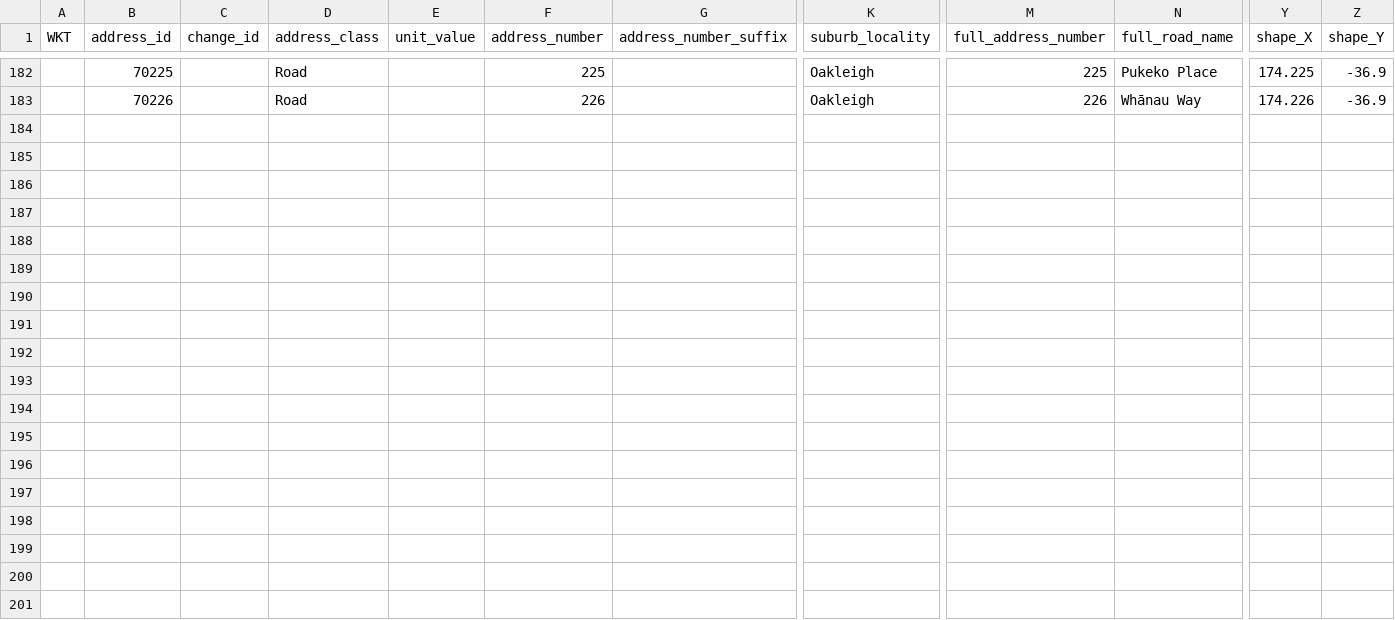
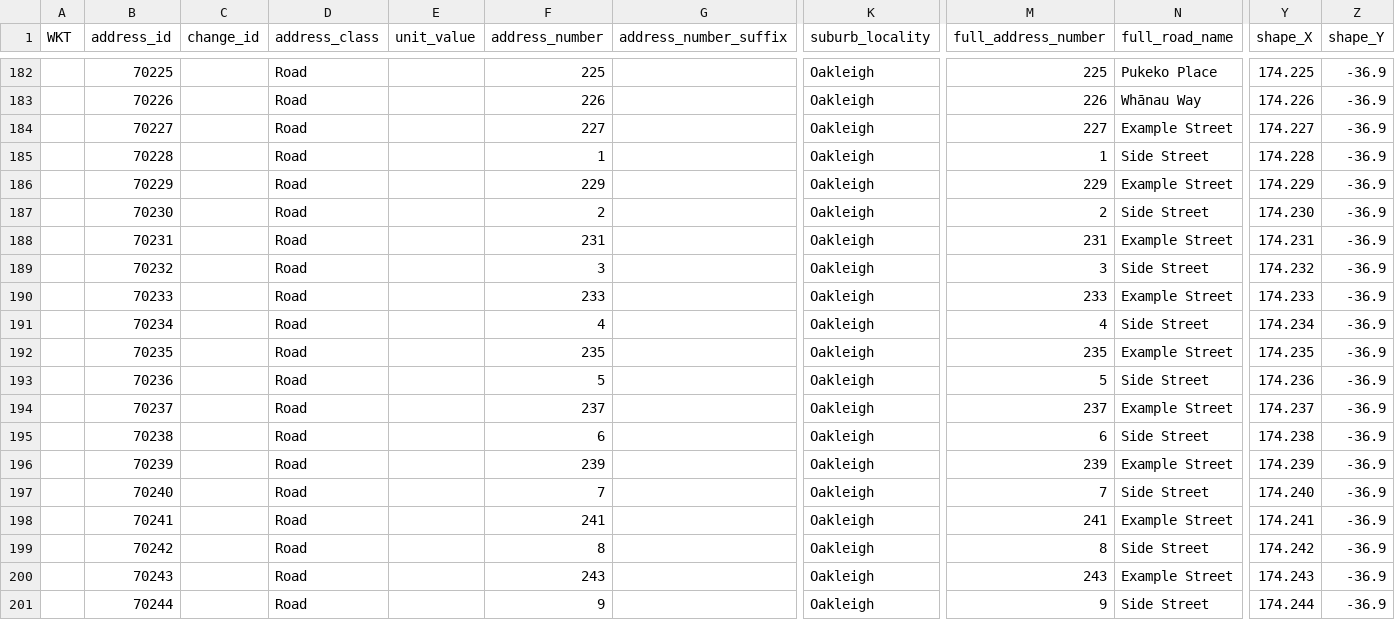
Before and after one commit to osm-nz/linz-address-import, a CSV file: src/__tests__/mock/linz-dump.csv, drawn as a sheet; only a part is shown, gaps mark what is left out; rows hold the shown columns only; the diff names each change by its address in the sheet, - before the commit and + after, or states it on an @@ line.

Commit message:
use the AIM dataset to link addresses with land parcels (#24)

```diff
--- a/src/__tests__/mock/linz-dump.csv
+++ b/src/__tests__/mock/linz-dump.csv
+row 184:  | 70227 |  | Road |  | 227 |  | Oakleigh | 227 | Example Street | 174.227 | -36.9
+row 185:  | 70228 |  | Road |  | 1 |  | Oakleigh | 1 | Side Street | 174.228 | -36.9
+row 186:  | 70229 |  | Road |  | 229 |  | Oakleigh | 229 | Example Street | 174.229 | -36.9
+row 187:  | 70230 |  | Road |  | 2 |  | Oakleigh | 2 | Side Street | 174.230 | -36.9
+row 188:  | 70231 |  | Road |  | 231 |  | Oakleigh | 231 | Example Street | 174.231 | -36.9
+row 189:  | 70232 |  | Road |  | 3 |  | Oakleigh | 3 | Side Street | 174.232 | -36.9
+row 190:  | 70233 |  | Road |  | 233 |  | Oakleigh | 233 | Example Street | 174.233 | -36.9
+row 191:  | 70234 |  | Road |  | 4 |  | Oakleigh | 4 | Side Street | 174.234 | -36.9
+row 192:  | 70235 |  | Road |  | 235 |  | Oakleigh | 235 | Example Street | 174.235 | -36.9
+row 193:  | 70236 |  | Road |  | 5 |  | Oakleigh | 5 | Side Street | 174.236 | -36.9
+row 194:  | 70237 |  | Road |  | 237 |  | Oakleigh | 237 | Example Street | 174.237 | -36.9
+row 195:  | 70238 |  | Road |  | 6 |  | Oakleigh | 6 | Side Street | 174.238 | -36.9
+row 196:  | 70239 |  | Road |  | 239 |  | Oakleigh | 239 | Example Street | 174.239 | -36.9
+row 197:  | 70240 |  | Road |  | 7 |  | Oakleigh | 7 | Side Street | 174.240 | -36.9
+row 198:  | 70241 |  | Road |  | 241 |  | Oakleigh | 241 | Example Street | 174.241 | -36.9
+row 199:  | 70242 |  | Road |  | 8 |  | Oakleigh | 8 | Side Street | 174.242 | -36.9
+row 200:  | 70243 |  | Road |  | 243 |  | Oakleigh | 243 | Example Street | 174.243 | -36.9
+row 201:  | 70244 |  | Road |  | 9 |  | Oakleigh | 9 | Side Street | 174.244 | -36.9
```
Also changed, not shown: 18 other files.
